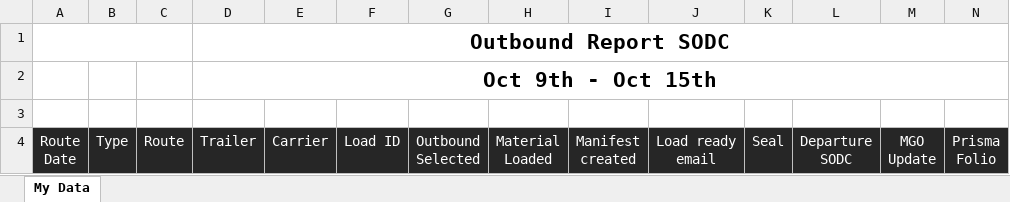
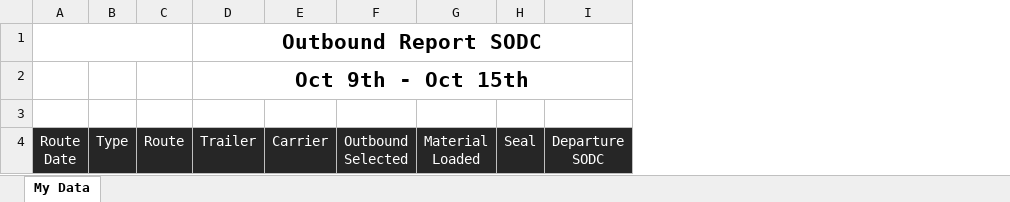
Before and after one commit to dmarmolejo510/YMS, an Excel workbook: Formatos/Reporte_E_N.xlsx, sheet My Data, drawn as a sheet; values as stored, in another font and other column widths than the file's, no borders; charts and pictures not drawn; ↵ is a line break in a cell; the diff names each change by its address in the sheet, - before the commit and + after, or states it on an @@ line.

```diff
--- a/Formatos/Reporte_E_N.xlsx (sheet My Data)
+++ b/Formatos/Reporte_E_N.xlsx (sheet My Data)
-column F, row 4: Load ID
-column I, row 4: Manifest ↵ created
-column J, row 4: Load ready ↵ email
-column M, row 4: MGO ↵ Update
-column N, row 4: Prisma ↵ Folio
```
Also changed, not shown: charts or pictures, 2 other files.
